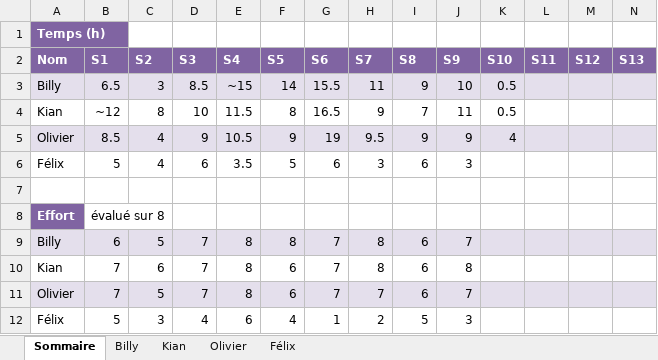
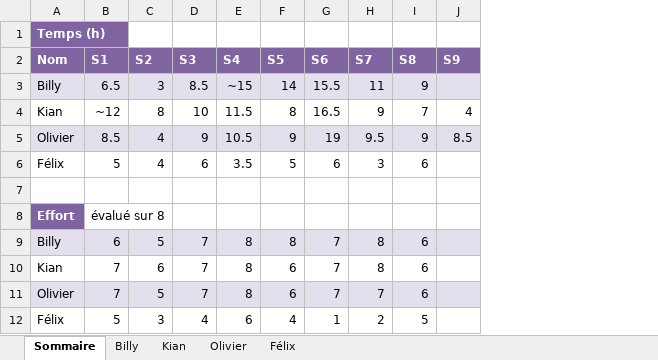
Before and after one commit to Atajin/NovaGo, an Excel workbook: Documents/Documents sprint/Feuille_de_temps.xlsx, sheet Sommaire, drawn as a sheet; values as stored, in another font and other column widths than the file's, no borders; the diff names each change by its address in the sheet, - before the commit and + after, or states it on an @@ line.

```diff
--- a/Documents/Documents sprint/Feuille_de_temps.xlsx (sheet Sommaire)
+++ b/Documents/Documents sprint/Feuille_de_temps.xlsx (sheet Sommaire)
-column K (S10), rows 3-5: 0.5 | 0.5 | 4
-column L (S11), empty
-column M (S12), empty
-column N (S13), empty
-J3 (S9): 10
+J3 (S9): (empty)
-J4 (S9): 11
+J4 (S9): 4
-J5 (S9): 9
+J5 (S9): 8.5
-J6 (S9): 3
+J6 (S9): (empty)
-J9 (S9): 7
+J9 (S9): (empty)
-J10 (S9): 8
+J10 (S9): (empty)
-J11 (S9): 7
+J11 (S9): (empty)
-J12 (S9): 3
+J12 (S9): (empty)
```
Also changed, not shown: sheet Billy, sheet Félix, sheet Olivier, sheet Kian, 10 other files.
